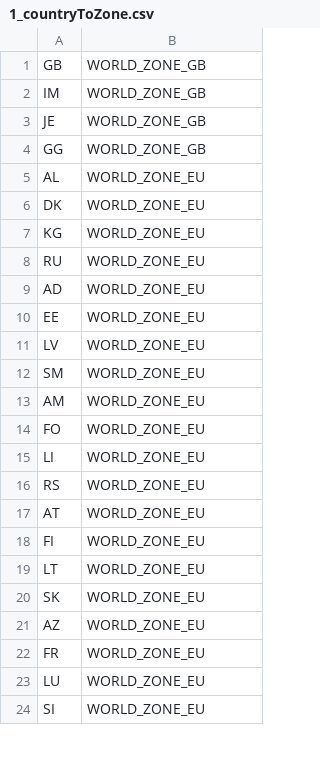
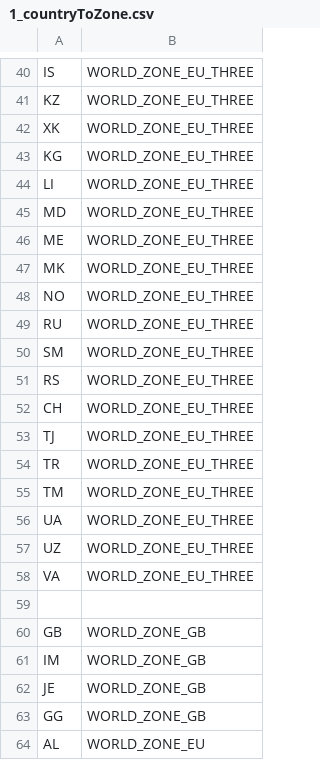
Before and after one commit to wsenjer/royalmail-woocommerce-shipping-calculator, a CSV file: includes/royalmail/data/1_countryToZone.csv, drawn as a sheet; only a part is shown, gaps mark what is left out; the shorter side is filled out with more unchanged rows; the diff covers the shown part only.

```diff
--- a/includes/royalmail/data/1_countryToZone.csv
+++ b/includes/royalmail/data/1_countryToZone.csv
@@ -1 +40,21 @@
+IS,WORLD_ZONE_EU_THREE
+KZ,WORLD_ZONE_EU_THREE
+XK,WORLD_ZONE_EU_THREE
+KG,WORLD_ZONE_EU_THREE
+LI,WORLD_ZONE_EU_THREE
+MD,WORLD_ZONE_EU_THREE
+ME,WORLD_ZONE_EU_THREE
+MK,WORLD_ZONE_EU_THREE
+NO,WORLD_ZONE_EU_THREE
+RU,WORLD_ZONE_EU_THREE
+SM,WORLD_ZONE_EU_THREE
+RS,WORLD_ZONE_EU_THREE
+CH,WORLD_ZONE_EU_THREE
+TJ,WORLD_ZONE_EU_THREE
+TR,WORLD_ZONE_EU_THREE
+TM,WORLD_ZONE_EU_THREE
+UA,WORLD_ZONE_EU_THREE
+UZ,WORLD_ZONE_EU_THREE
+VA,WORLD_ZONE_EU_THREE
+
 GB,WORLD_ZONE_GB
```
Also changed, not shown: 41 added rows and 2 removed rows elsewhere in this file, includes/royalmail/data/6_cleanNameMethodGroup.csv, 4 other files.
